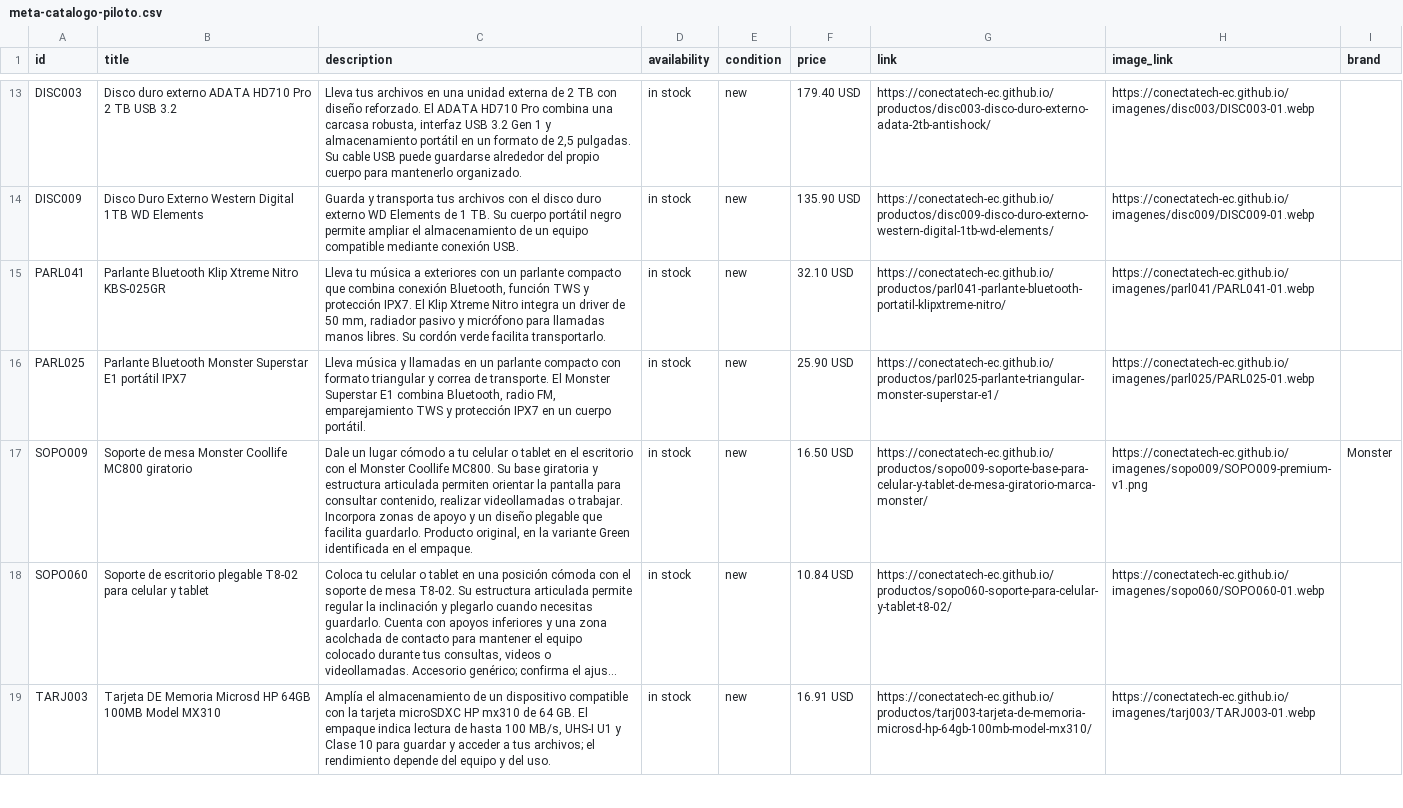
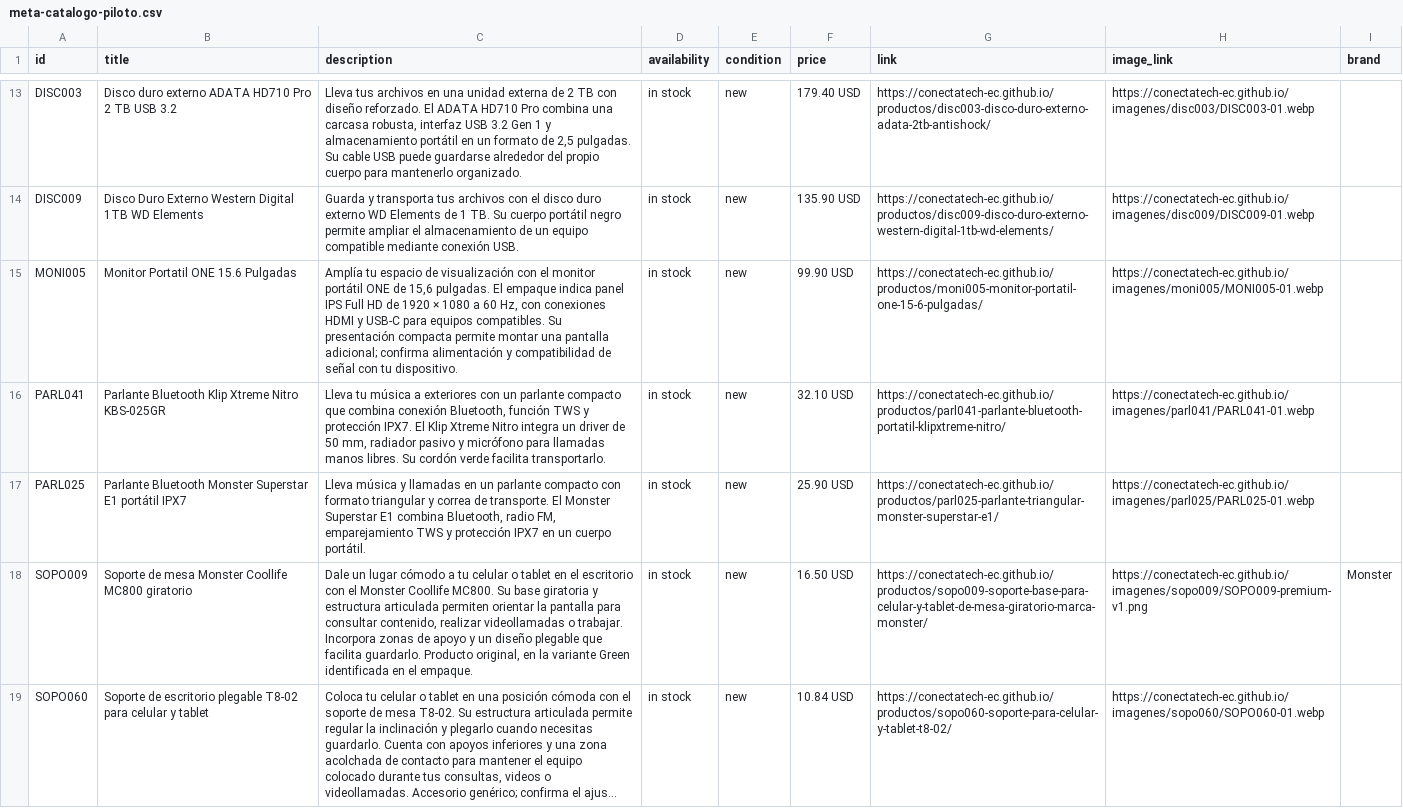
Before and after one commit to conectatech-ec/conectatech-ec.github.io, a CSV file: exportaciones/meta-catalogo-piloto.csv, drawn as a sheet; only a part is shown, gaps mark what is left out; the shorter side is filled out with more unchanged rows; long unchanged cells end in …; the diff covers the shown part only.

```diff
--- a/exportaciones/meta-catalogo-piloto.csv
+++ b/exportaciones/meta-catalogo-piloto.csv
@@ -14,2 +14,3 @@ id,title,description,availability,condition,price,link,image_link,brand
 "DISC009","Disco Duro Externo Western Digital 1TB WD Elements","Guarda y transporta tus archivos con el disco duro externo WD Elements de 1 TB. Su cuerpo portátil negro permite ampliar el almacenamiento de un equipo compatible mediante conexión USB.","in stock","new","135.90 USD","https://conectatech-ec.github.io/productos/disc009-disco-duro-externo-western-digital-1tb-wd-elements/","https://conectatech-ec.github.io/imagenes/disc009/DISC009-01.webp",""
+"MONI005","Monitor Portatil ONE 15.6 Pulgadas","Amplía tu espacio de visualización con el monitor portátil ONE de 15,6 pulgadas. El empaque indica panel IPS Full HD de 1920 × 1080 a 60 Hz, con conexiones HDMI y USB-C para equipos compatibles. Su presentación compacta permite montar una pantalla adicional; confirma alimentación y compatibilidad de señal con tu dispositivo.","in stock","new","99.90 USD","https://conectatech-ec.github.io/productos/moni005-monitor-portatil-one-15-6-pulgadas/","https://conectatech-ec.github.io/imagenes/moni005/MONI005-01.webp",""
 "PARL041","Parlante Bluetooth Klip Xtreme Nitro KBS-025GR","Lleva tu música a exteriores con un parlante compacto que combina conexión Bluetooth, función TWS y protección IPX7. El Klip Xtreme Nitro integra un driver de 50 mm, radiador pasivo y micrófono para llamadas manos libres. Su cordón verde facilita transportarlo.","in stock","new","32.10 USD","https://conectatech-ec.github.io/productos/parl041-parlante-bluetooth-portatil-klipxtreme-nitro/","https://conectatech-ec.github.io/imagenes/parl041/PARL041-01.webp",""
```
Also changed, not shown: 4 added rows elsewhere in this file, exportaciones/contenido-multicanal.csv, 2 other files.
